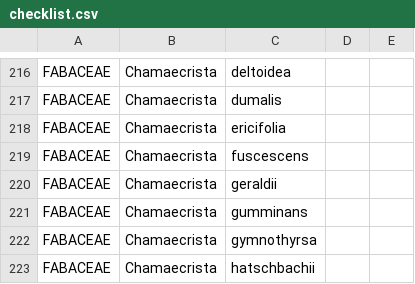
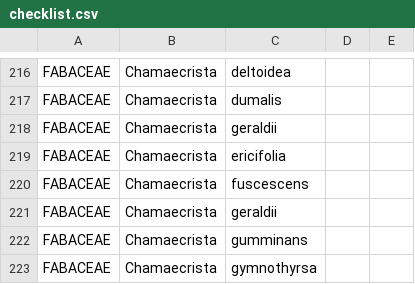
Before and after one commit to CNCFlora/Assessment, a CSV file: config/checklist.csv, drawn as a sheet; only a part is shown, gaps mark what is left out; the shorter side is filled out with more unchanged rows.

Commit message:
Adding a Chamaecrista geraldii specie.

```diff
--- a/config/checklist.csv
+++ b/config/checklist.csv
@@ -217,2 +217,3 @@
 "FABACEAE";"Chamaecrista";"dumalis";"";""
+"FABACEAE";"Chamaecrista";"geraldii";"";""
 "FABACEAE";"Chamaecrista";"ericifolia";"";""
```
